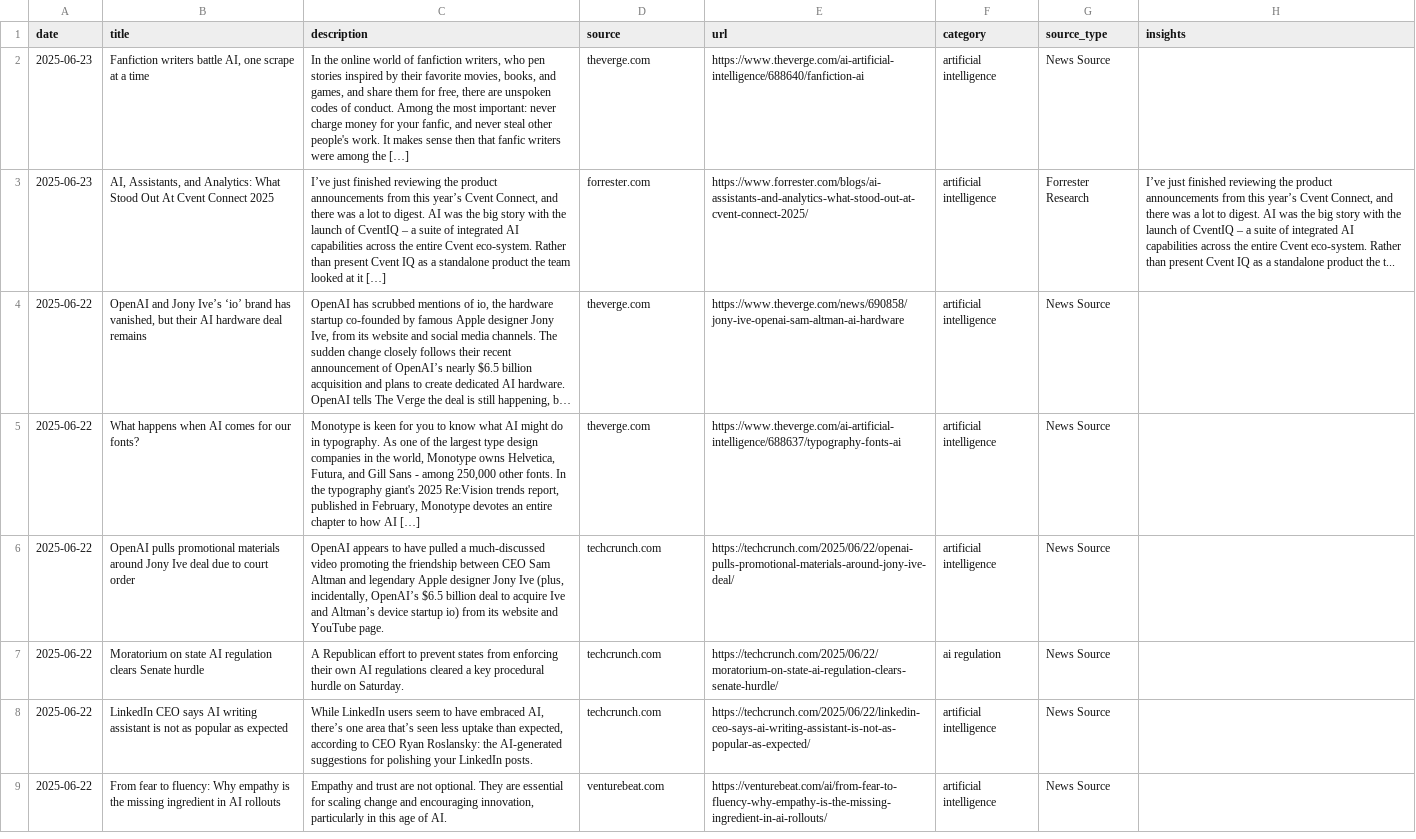
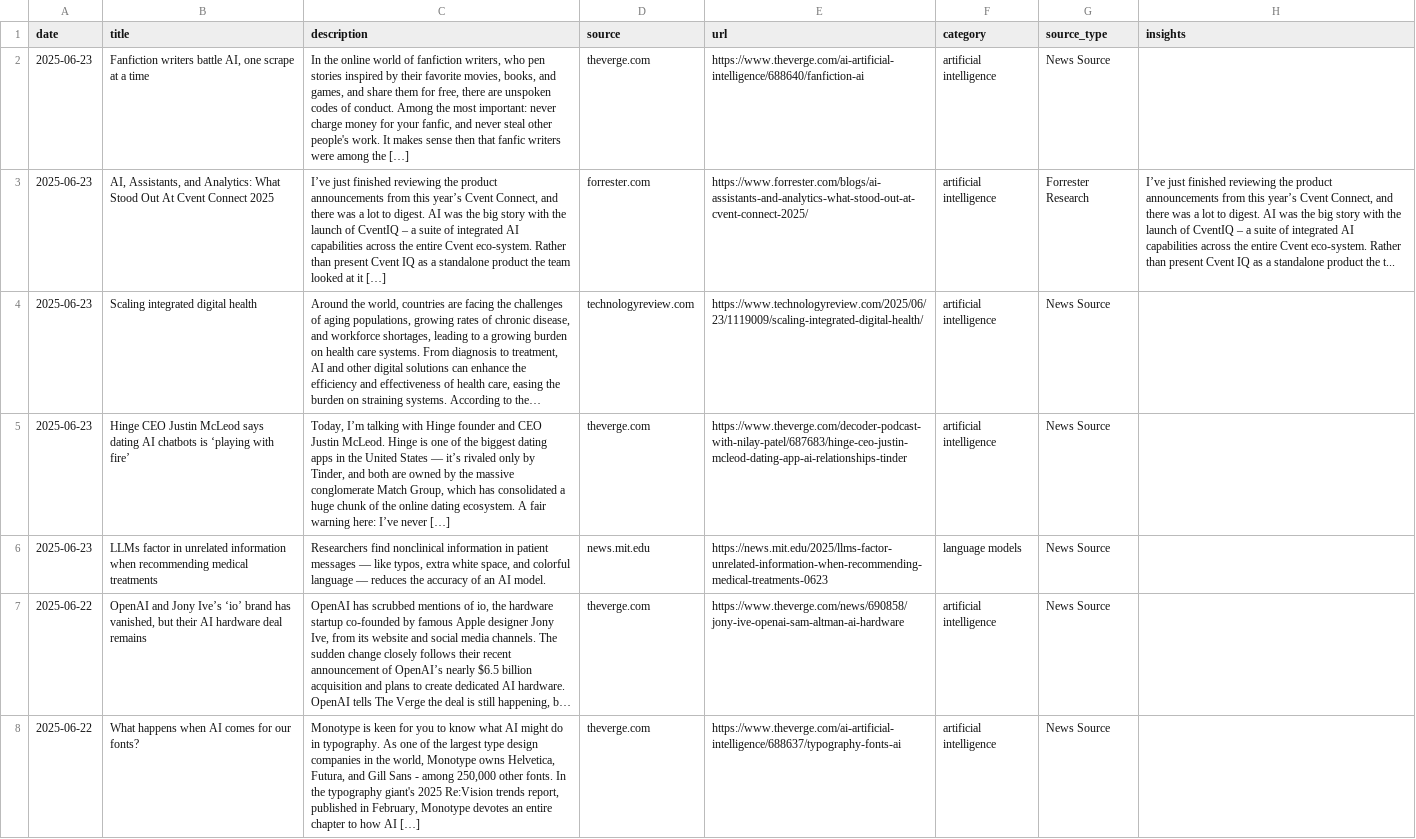
Before and after one commit to StevieSimsII/AiNewsDaily, a CSV file: docs/data/ai_news.csv, drawn as a sheet; only a part is shown; the shorter side is filled out with more unchanged rows; long unchanged cells end in …; the diff names each change by its address in the sheet, - before the commit and + after, or states it on an @@ line.

```diff
--- a/docs/data/ai_news.csv
+++ b/docs/data/ai_news.csv
+row 4: 2025-06-23 | Scaling integrated digital health | Around the world, countries are facing the challenges of aging populations, growing rates of chronic disease, and workforce shortages, leading to a growing burden on health care systems. From diagnosis to treatment, AI and other digital solutions can enhance the efficiency and effectiveness of health care, easing the burden on straining systems. According to the… | technologyreview.com | https://www.technologyreview.com/2025/06/23/1119009/scaling-integrated-digital-health/ | artificial intelligence | News Source
+row 5: 2025-06-23 | Hinge CEO Justin McLeod says dating AI chatbots is ‘playing with fire’ | Today, I’m talking with Hinge founder and CEO Justin McLeod. Hinge is one of the biggest dating apps in the United States — it’s rivaled only by Tinder, and both are owned by the massive conglomerate Match Group, which has consolidated a huge chunk of the online dating ecosystem. A fair warning here: I’ve never […] | theverge.com | https://www.theverge.com/decoder-podcast-with-nilay-patel/687683/hinge-ceo-justin-mcleod-dating-app-ai-relationships-tinder | artificial intelligence | News Source
+row 6: 2025-06-23 | LLMs factor in unrelated information when recommending medical treatments | Researchers find nonclinical information in patient messages — like typos, extra white space, and colorful language — reduces the accuracy of an AI model. | news.mit.edu | https://news.mit.edu/2025/llms-factor-unrelated-information-when-recommending-medical-treatments-0623 | language models | News Source
```
Also changed, not shown: 4 other files.
